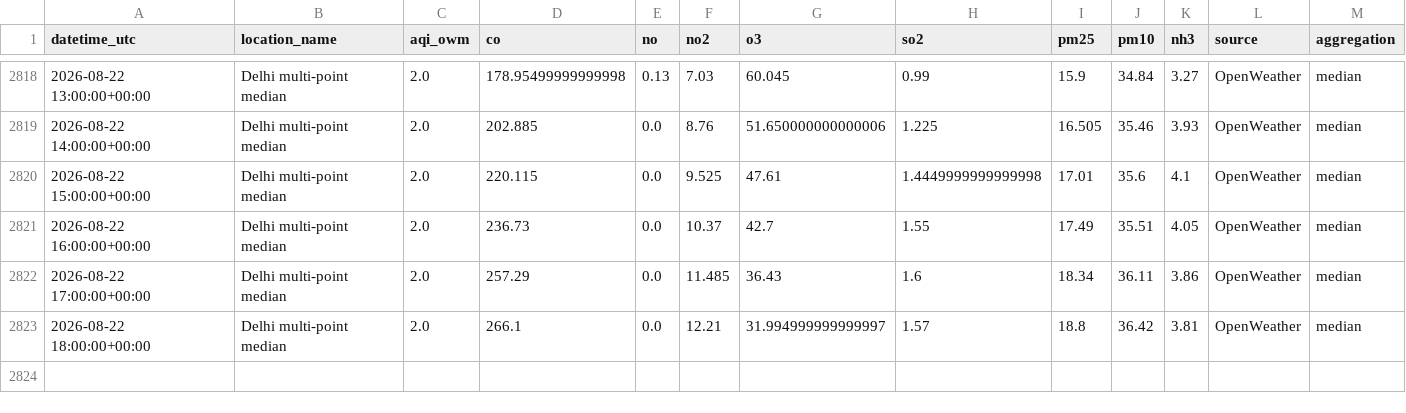
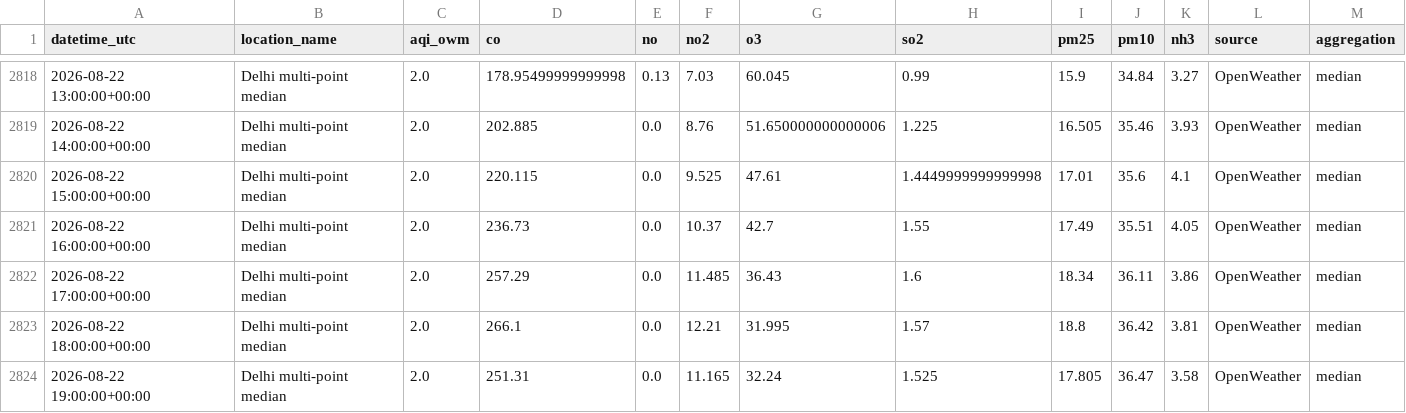
Before and after one commit to harshsharma5468/Delhi_AQI_prediction, a CSV file: aqi_data.csv, drawn as a sheet; only a part is shown, gaps mark what is left out; rows hold the shown columns only; the diff names each change by its address in the sheet, - before the commit and + after, or states it on an @@ line.

```diff
--- a/aqi_data.csv
+++ b/aqi_data.csv
-G2823 (o3): 31.994999999999997
+G2823 (o3): 31.995
+row 2824: 2026-08-22 19:00:00+00:00 | Delhi multi-point median | 2.0 | 251.31 | 0.0 | 11.165 | 32.24 | 1.525 | 17.805 | 36.47 | 3.58 | OpenWeather | median
```
Also changed, not shown: 2 other files.
